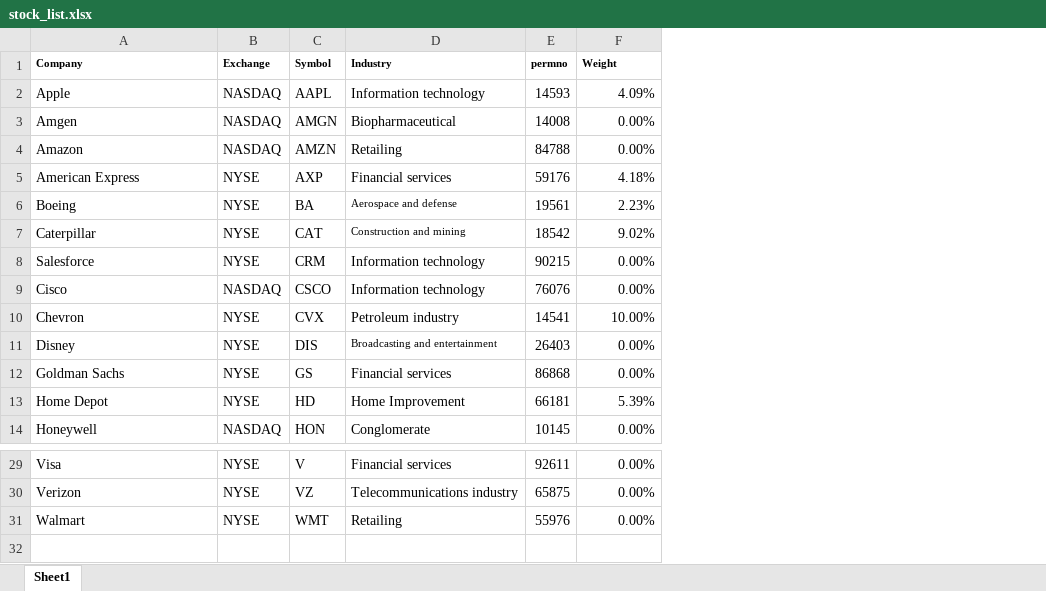
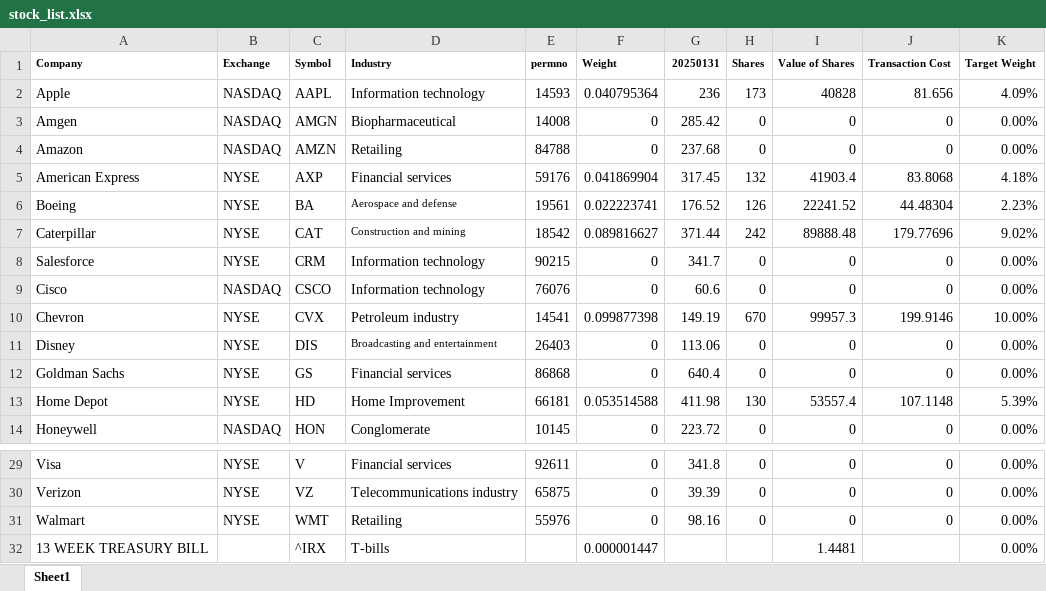
Before and after one commit to bagelquant/fin_model_1, an Excel workbook: final report/data/stock_list.xlsx, sheet Sheet1, drawn as a sheet; only a part is shown, gaps mark what is left out; values as stored, in another font and other column widths than the file's, no borders; addresses are those after the commit; the diff names each change by its address in the sheet, - before the commit and + after, or states it on an @@ line.

```diff
--- a/final report/data/stock_list.xlsx (sheet Sheet1)
+++ b/final report/data/stock_list.xlsx (sheet Sheet1)
+column F (Weight), rows 2-14: 0.040795364 | 0 | 0 | 0.041869904 | 0.022223741 | 0.089816627 | 0 | 0 | 0.099877398 | 0 | 0 | 0.053514588 | 0; rows 29-31: all 0
+column G (20250131), rows 2-14: 236 | 285.42 | 237.68 | 317.45 | 176.52 | 371.44 | 341.7 | 60.6 | 149.19 | 113.06 | 640.4 | 411.98 | 223.72; rows 29-31: 341.8 | 39.39 | 98.16
+column H (Shares), rows 2-14: 173 | 0 | 0 | 132 | 126 | 242 | 0 | 0 | 670 | 0 | 0 | 130 | 0; rows 29-31: all 0
+column I (Value of Shares), rows 2-14: 40828 | 0 | 0 | 41903.4 | 22241.52 | 89888.48 | 0 | 0 | 99957.3 | 0 | 0 | 53557.4 | 0; rows 29-31: all 0
+column J (Transaction Cost), rows 2-14: 81.656 | 0 | 0 | 83.8068 | 44.48304 | 179.77696 | 0 | 0 | 199.9146 | 0 | 0 | 107.1148 | 0; rows 29-31: all 0
-K1: Weight
+K1: Target Weight
+row 32: 13 WEEK TREASURY BILL |  | ^IRX | T-bills |  | 0.000001447 |  |  | 1.4481 |  | 0.00%
```
Also changed, not shown: 7 other files.
